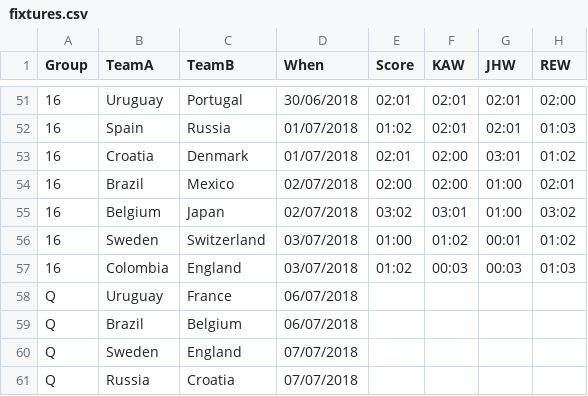
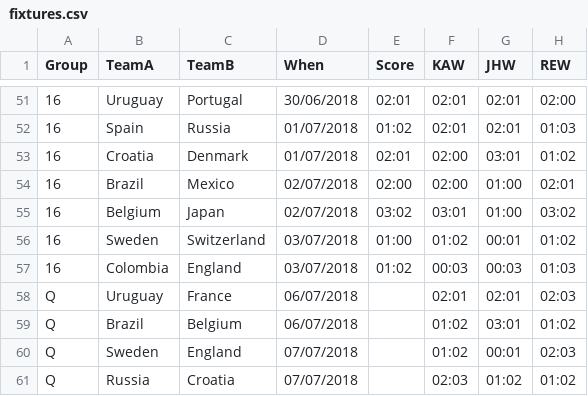
Before and after one commit to kwoolter/WorldCupPredictor, a CSV file: data/fixtures.csv, drawn as a sheet; only a part is shown, gaps mark what is left out; the diff names each change by its address in the sheet, - before the commit and + after, or states it on an @@ line.

Commit message:
latest predos

```diff
--- a/data/fixtures.csv
+++ b/data/fixtures.csv
-F58 (KAW): (empty)
+F58 (KAW): 02:01
-G58 (JHW): (empty)
+G58 (JHW): 02:01
-H58 (REW): (empty)
+H58 (REW): 02:03
-F59:F60 (KAW): (empty)
+F59:F60 (KAW): 01:02
-G59 (JHW): (empty)
+G59 (JHW): 03:01
-H59 (REW): (empty)
+H59 (REW): 01:02
-G60 (JHW): (empty)
+G60 (JHW): 00:01
-H60 (REW): (empty)
+H60 (REW): 02:03
-F61 (KAW): (empty)
+F61 (KAW): 02:03
-G61 (JHW): (empty)
+G61 (JHW): 01:02
-H61 (REW): (empty)
+H61 (REW): 01:02
```
